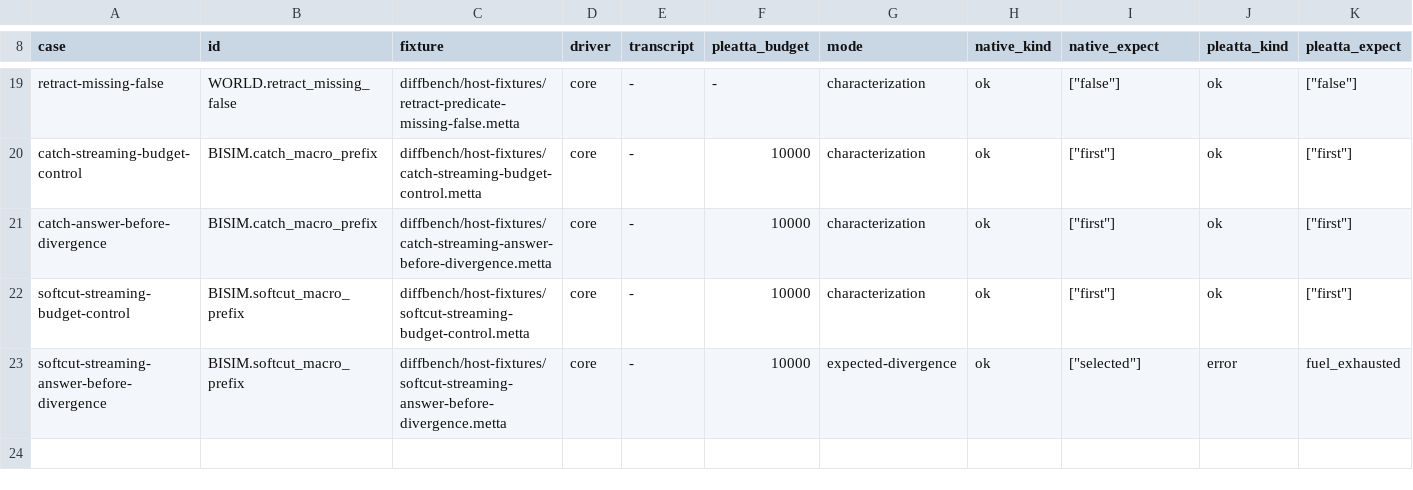
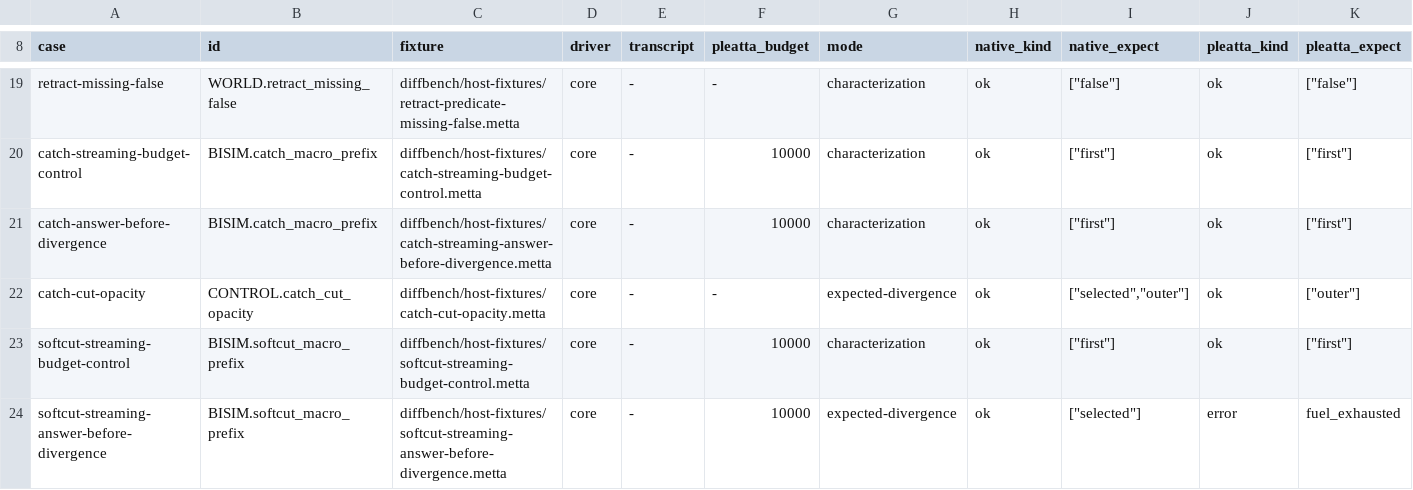
Before and after one commit to godelclaw/LeaTTa, a TSV file: diffbench/prolog-semantics-mismatch-witnesses.tsv, drawn as a sheet; only a part is shown, gaps mark what is left out; rows hold the shown columns only; the diff names each change by its address in the sheet, - before the commit and + after, or states it on an @@ line.

```diff
--- a/diffbench/prolog-semantics-mismatch-witnesses.tsv
+++ b/diffbench/prolog-semantics-mismatch-witnesses.tsv
+row 22: catch-cut-opacity | CONTROL.catch_cut_opacity | diffbench/host-fixtures/catch-cut-opacity.metta | core | - | - | expected-divergence | ok | ["selected","outer"] | ok | ["outer"]
```
Also changed, not shown: diffbench/prolog-semantics-obligations.tsv, 3 other files.
